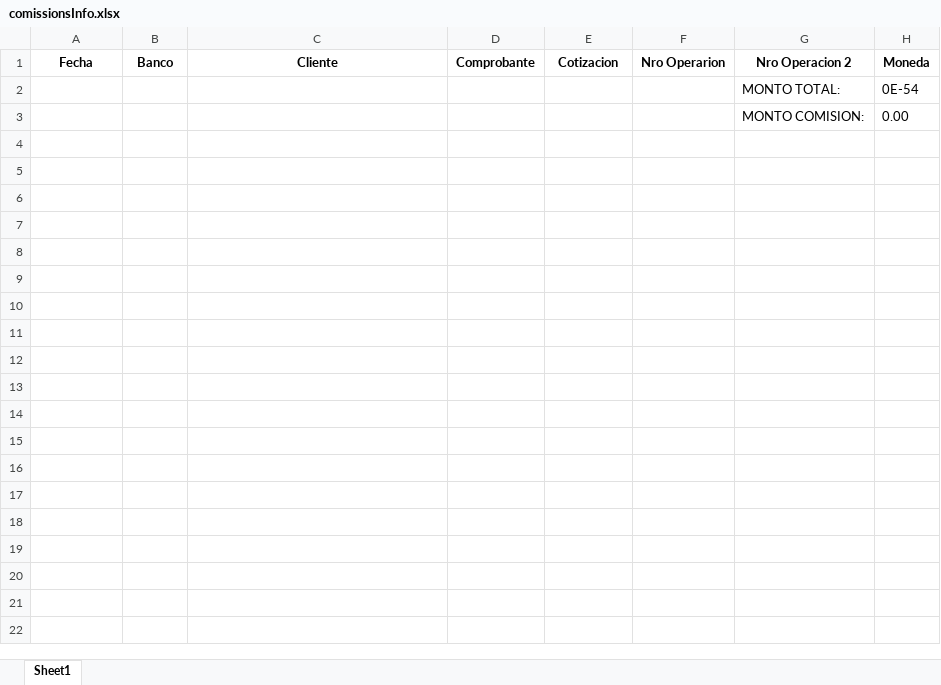
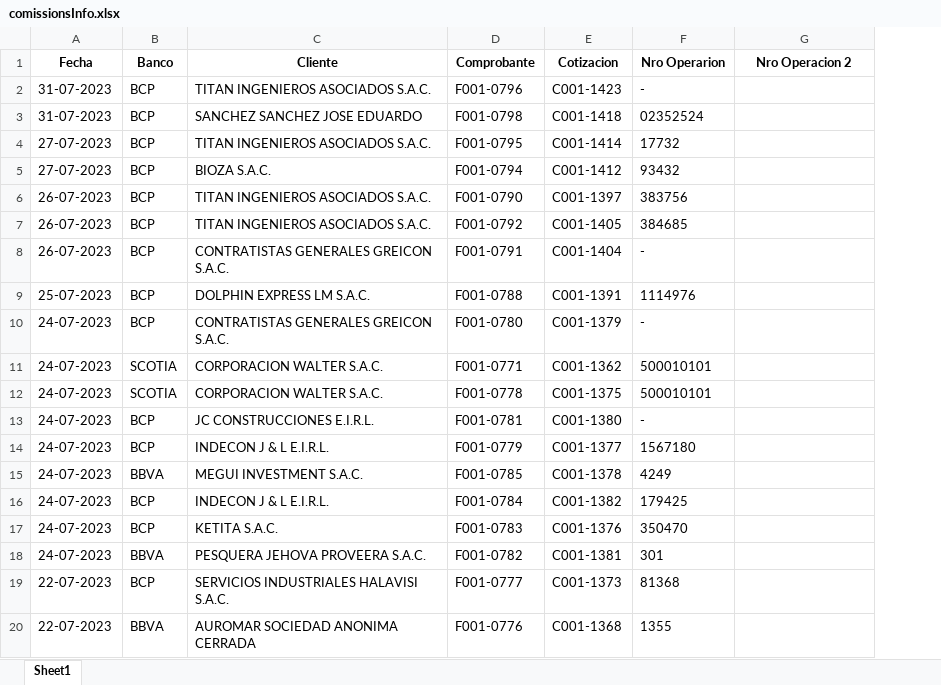
Before and after one commit to franciscoSegovia1997/AppMetalprotec, an Excel workbook: comissionsInfo.xlsx, sheet Sheet1, drawn as a sheet; only a part is shown; values as stored, in another font and other column widths than the file's, no borders; removed rows and columns are numbered as before the commit, all else as after; the diff covers the shown part only; the diff names each change by its address in the sheet, - before the commit and + after, or states it on an @@ line.

```diff
--- a/comissionsInfo.xlsx (sheet Sheet1)
+++ b/comissionsInfo.xlsx (sheet Sheet1)
-column H (Moneda), empty
-row 2:  |  |  |  |  |  | MONTO TOTAL: | 0E-54
-row 3:  |  |  |  |  |  | MONTO COMISION: | 0.00
+row 2: 31-07-2023 | BCP | TITAN INGENIEROS ASOCIADOS S.A.C. | F001-0796 | C001-1423 | -
+row 3: 31-07-2023 | BCP | SANCHEZ SANCHEZ JOSE EDUARDO | F001-0798 | C001-1418 | 02352524
+row 4: 27-07-2023 | BCP | TITAN INGENIEROS ASOCIADOS S.A.C. | F001-0795 | C001-1414 | 17732
+row 5: 27-07-2023 | BCP | BIOZA S.A.C. | F001-0794 | C001-1412 | 93432
+row 6: 26-07-2023 | BCP | TITAN INGENIEROS ASOCIADOS S.A.C. | F001-0790 | C001-1397 | 383756
+row 7: 26-07-2023 | BCP | TITAN INGENIEROS ASOCIADOS S.A.C. | F001-0792 | C001-1405 | 384685
+row 8: 26-07-2023 | BCP | CONTRATISTAS GENERALES GREICON S.A.C. | F001-0791 | C001-1404 | -
+row 9: 25-07-2023 | BCP | DOLPHIN EXPRESS LM S.A.C. | F001-0788 | C001-1391 | 1114976
+row 10: 24-07-2023 | BCP | CONTRATISTAS GENERALES GREICON S.A.C. | F001-0780 | C001-1379 | -
+row 11: 24-07-2023 | SCOTIA | CORPORACION WALTER S.A.C. | F001-0771 | C001-1362 | 500010101
+row 12: 24-07-2023 | SCOTIA | CORPORACION WALTER S.A.C. | F001-0778 | C001-1375 | 500010101
+row 13: 24-07-2023 | BCP | JC CONSTRUCCIONES E.I.R.L. | F001-0781 | C001-1380 | -
+row 14: 24-07-2023 | BCP | INDECON J & L E.I.R.L. | F001-0779 | C001-1377 | 1567180
+row 15: 24-07-2023 | BBVA | MEGUI INVESTMENT S.A.C. | F001-0785 | C001-1378 | 4249
+row 16: 24-07-2023 | BCP | INDECON J & L E.I.R.L. | F001-0784 | C001-1382 | 179425
+row 17: 24-07-2023 | BCP | KETITA S.A.C. | F001-0783 | C001-1376 | 350470
+row 18: 24-07-2023 | BBVA | PESQUERA JEHOVA PROVEERA S.A.C. | F001-0782 | C001-1381 | 301
+row 19: 22-07-2023 | BCP | SERVICIOS INDUSTRIALES HALAVISI S.A.C. | F001-0777 | C001-1373 | 81368
+row 20: 22-07-2023 | BBVA | AUROMAR SOCIEDAD ANONIMA CERRADA | F001-0776 | C001-1368 | 1355
```
Also changed, not shown: 52 added rows elsewhere in this sheet, 1 other file.
